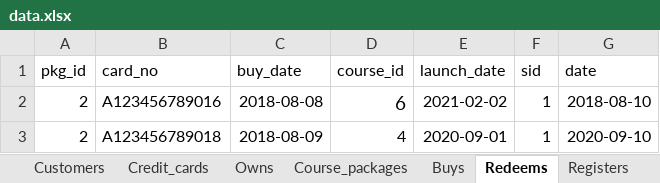
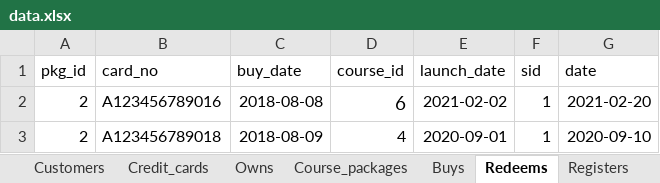
Before and after one commit to anqichen9856/cs2102-course-management-app, an Excel workbook: data.xlsx, sheet Redeems, drawn as a sheet; values as stored, in another font and other column widths than the file's, no borders; the diff names each change by its address in the sheet, - before the commit and + after, or states it on an @@ line.

```diff
--- a/data.xlsx (sheet Redeems)
+++ b/data.xlsx (sheet Redeems)
-G2 (date): 2018-08-10
+G2 (date): 2021-02-20
```
Also changed, not shown: sheet Sessions, sheet Offerings, sheet Buys, sheet Courses, 2 other files.
